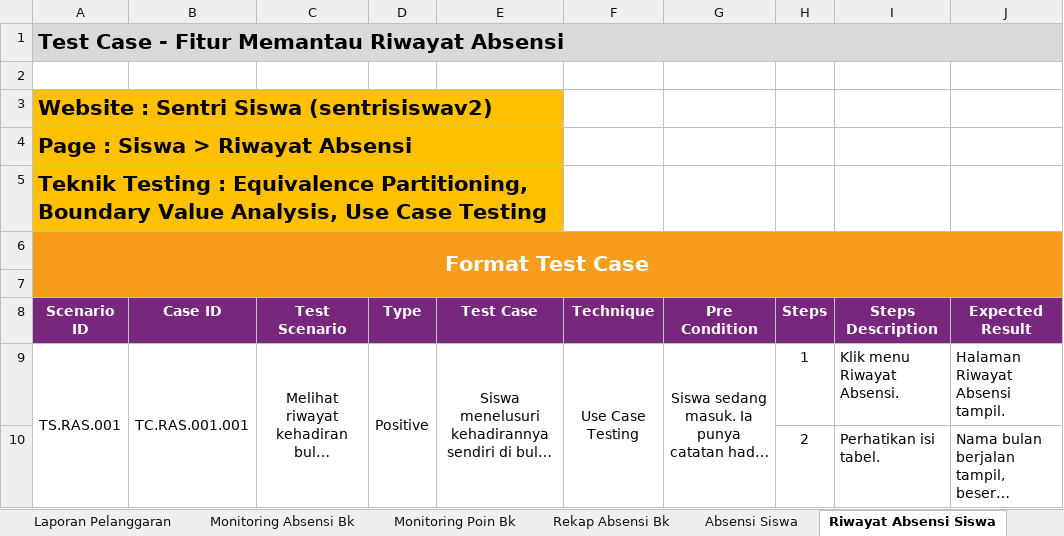
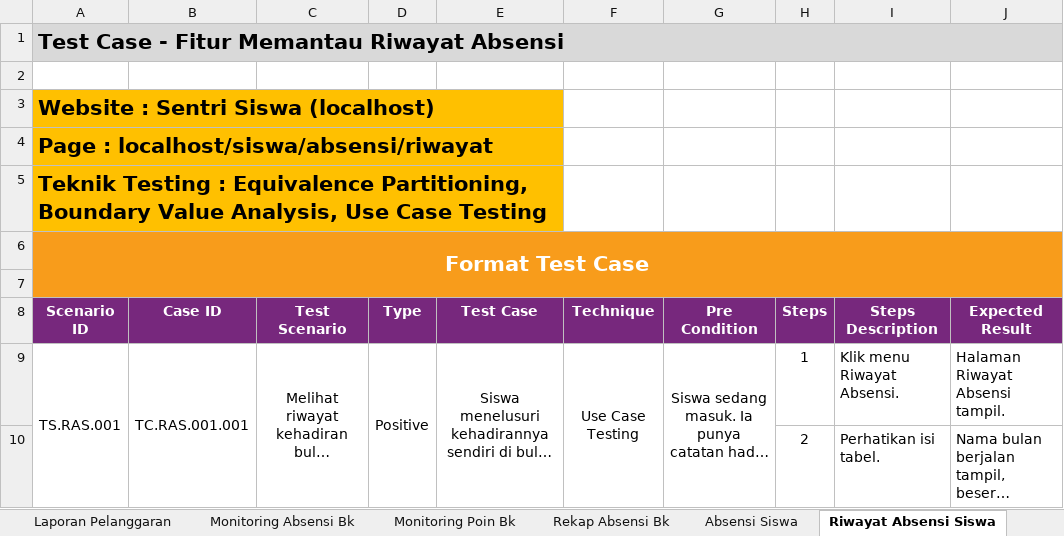
Before and after one commit to mfachriridha/sentriSiswa, an Excel workbook: docs/test_case/Test Case SentriSiswa.xlsx, sheet Riwayat Absensi Siswa, drawn as a sheet; only a part is shown; long unchanged cells end in …; values as stored, in another font and other column widths than the file's, no borders; the diff names each change by its address in the sheet, - before the commit and + after, or states it on an @@ line.

```diff
--- a/docs/test_case/Test Case SentriSiswa.xlsx (sheet Riwayat Absensi Siswa)
+++ b/docs/test_case/Test Case SentriSiswa.xlsx (sheet Riwayat Absensi Siswa)
-A3 (Scenario ID): Website : Sentri Siswa (sentrisiswav2)
+A3 (Scenario ID): Website : Sentri Siswa (localhost)
-A4 (Scenario ID): Page : Siswa > Riwayat Absensi
+A4 (Scenario ID): Page : localhost/siswa/absensi/riwayat
```
Also changed, not shown: sheet Halaman Depan, sheet Dashboard, sheet Monitoring Poin Bk, sheet Monitoring Absensi Bk, sheet Poin Siswa, sheet Monitoring Siswa, 27 more sheets, other sheet tabs.
